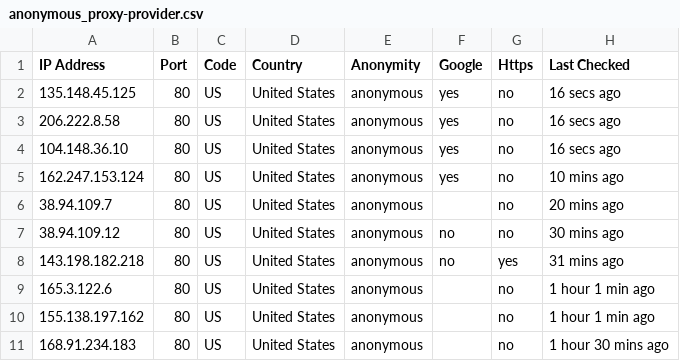
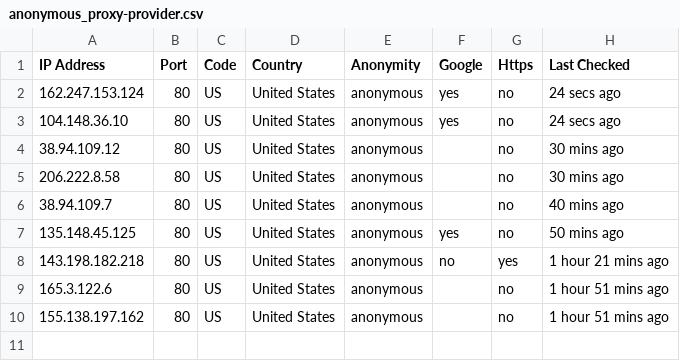
Before and after one commit to zevtyardt/proxy-list, a CSV file: csv/anonymous_proxy-provider.csv, drawn as a sheet.

```diff
--- a/csv/anonymous_proxy-provider.csv
+++ b/csv/anonymous_proxy-provider.csv
@@ -1,11 +1,10 @@
 IP Address,Port,Code,Country,Anonymity,Google,Https,Last Checked
-135.148.45.125,80,US,United States,anonymous,yes,no,16 secs ago
-206.222.8.58,80,US,United States,anonymous,yes,no,16 secs ago
-104.148.36.10,80,US,United States,anonymous,yes,no,16 secs ago
-162.247.153.124,80,US,United States,anonymous,yes,no,10 mins ago
-38.94.109.7,80,US,United States,anonymous,,no,20 mins ago
-38.94.109.12,80,US,United States,anonymous,no,no,30 mins ago
-143.198.182.218,80,US,United States,anonymous,no,yes,31 mins ago
-165.3.122.6,80,US,United States,anonymous,,no,1 hour 1 min ago
-155.138.197.162,80,US,United States,anonymous,,no,1 hour 1 min ago
-168.91.234.183,80,US,United States,anonymous,,no,1 hour 30 mins ago
+162.247.153.124,80,US,United States,anonymous,yes,no,24 secs ago
+104.148.36.10,80,US,United States,anonymous,yes,no,24 secs ago
+38.94.109.12,80,US,United States,anonymous,,no,30 mins ago
+206.222.8.58,80,US,United States,anonymous,,no,30 mins ago
+38.94.109.7,80,US,United States,anonymous,,no,40 mins ago
+135.148.45.125,80,US,United States,anonymous,yes,no,50 mins ago
+143.198.182.218,80,US,United States,anonymous,no,yes,1 hour 21 mins ago
+165.3.122.6,80,US,United States,anonymous,,no,1 hour 51 mins ago
+155.138.197.162,80,US,United States,anonymous,,no,1 hour 51 mins ago
```
Also changed, not shown: csv/elite_proxy-provider.csv, csv/http_proxy-provider.csv, 12 other files.
